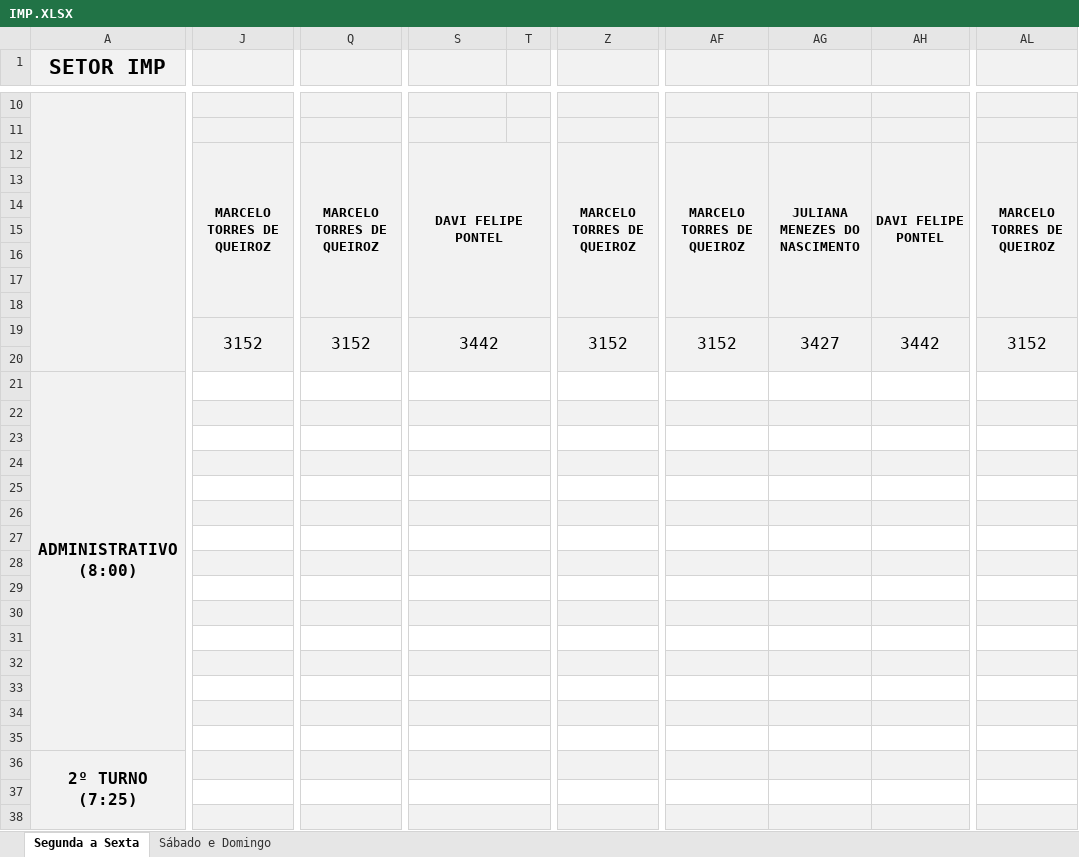
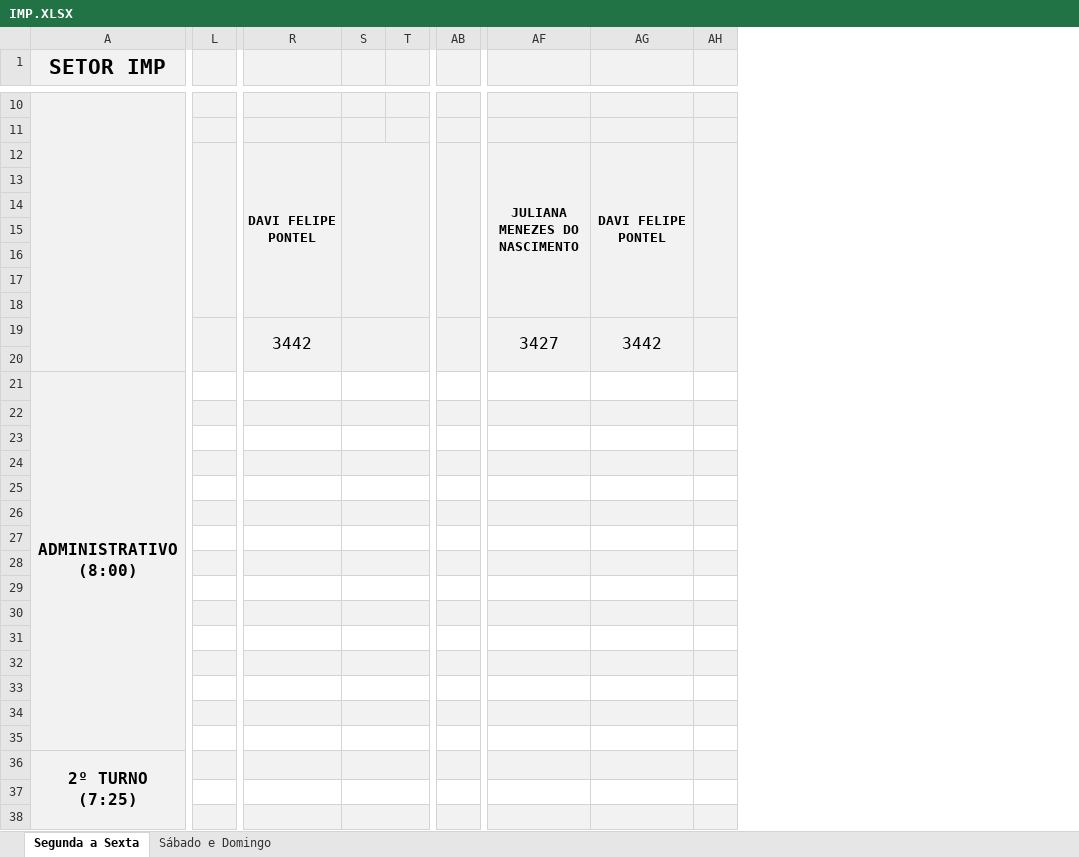
Before and after one commit to flipbit03/sisaprop, an Excel workbook: outputs/sisaprophelper#autoaprop/autoapropxlsx/IMP.XLSX, sheet Segunda a Sexta, drawn as a sheet; only a part is shown, gaps mark what is left out; values as stored, in another font and other column widths than the file's, no borders; removed rows and columns are numbered as before the commit, all else as after; the diff covers the shown part only; the diff names each change by its address in the sheet, - before the commit and + after, or states it on an @@ line.

```diff
--- a/outputs/sisaprophelper#autoaprop/autoapropxlsx/IMP.XLSX (sheet Segunda a Sexta)
+++ b/outputs/sisaprophelper#autoaprop/autoapropxlsx/IMP.XLSX (sheet Segunda a Sexta)
-column J, rows 12-19: MARCELO TORRES DE QUEIROZ |  |  |  |  |  |  | 3152
+column L, empty
-column Q, rows 12-19: MARCELO TORRES DE QUEIROZ |  |  |  |  |  |  | 3152
+column S, empty
-column Z, rows 12-19: MARCELO TORRES DE QUEIROZ |  |  |  |  |  |  | 3152
+column AB, empty
-column AH, rows 12-19: DAVI FELIPE PONTEL |  |  |  |  |  |  | 3442
+column AH, empty
-column AL, rows 12-19: MARCELO TORRES DE QUEIROZ |  |  |  |  |  |  | 3152
-S12:T18 merged
+R12:R18 merged
-AF12: MARCELO TORRES DE QUEIROZ
+AF12: JULIANA MENEZES DO NASCIMENTO
-AG12: JULIANA MENEZES DO NASCIMENTO
+AG12: DAVI FELIPE PONTEL
-S19:T20 merged
+R19:R20 merged
-AF19: 3152
+AF19: 3427
-AG19: 3427
+AG19: 3442
-S21:T21 merged
-S22:T22 merged
-S23:T23 merged
-S24:T24 merged
-S25:T25 merged
-S26:T26 merged
-S27:T27 merged
-S28:T28 merged
-S29:T29 merged
-S30:T30 merged
-S31:T31 merged
-S32:T32 merged
-S33:T33 merged
-S34:T34 merged
-S35:T35 merged
-S36:T36 merged
-S37:T37 merged
-S38:T38 merged
```
Also changed, not shown: merged cells elsewhere in this sheet, sheet Sábado e Domingo, formulas that keep their value, outputs/sisaprophelper#autoaprop/autoapropxlsx/IMC.XLSX, 3 other files.
